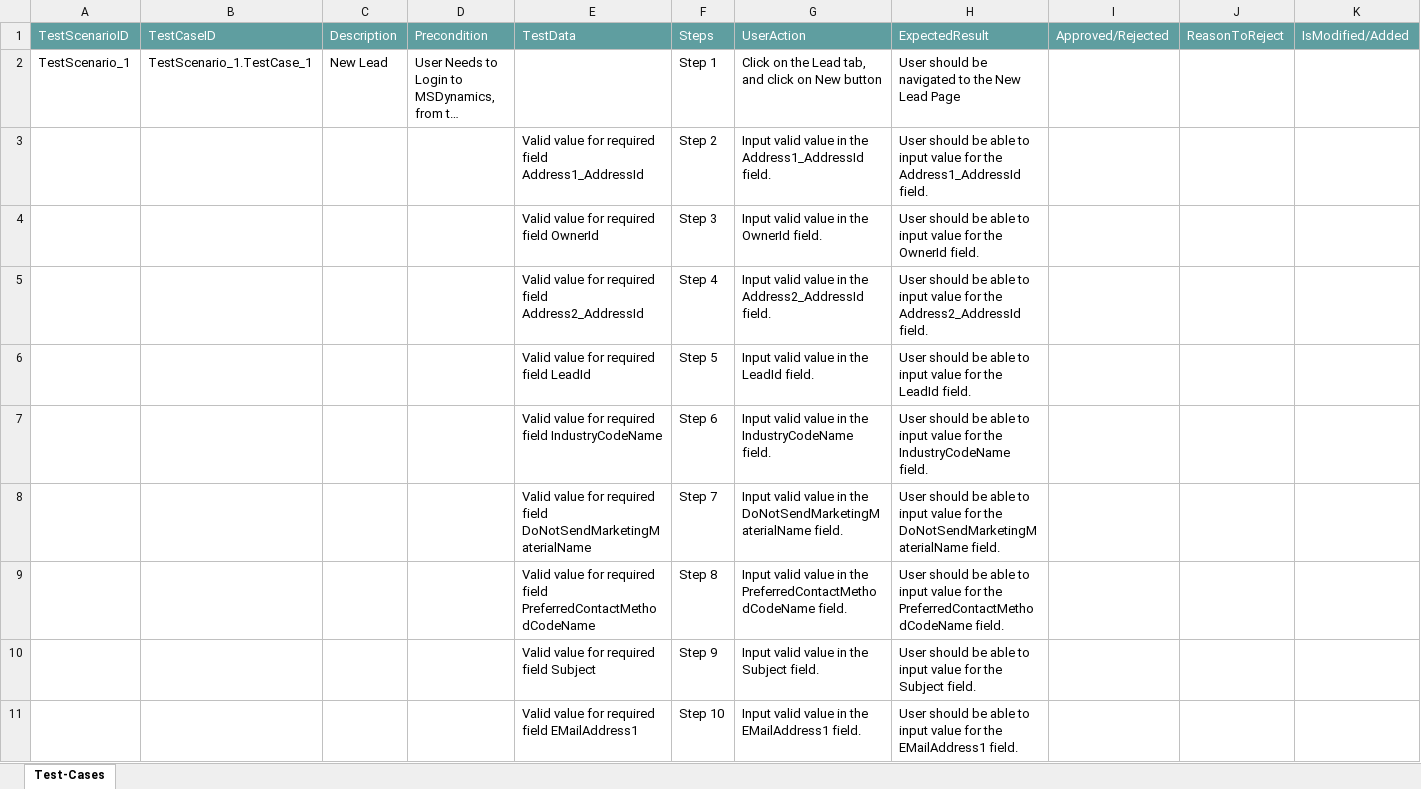
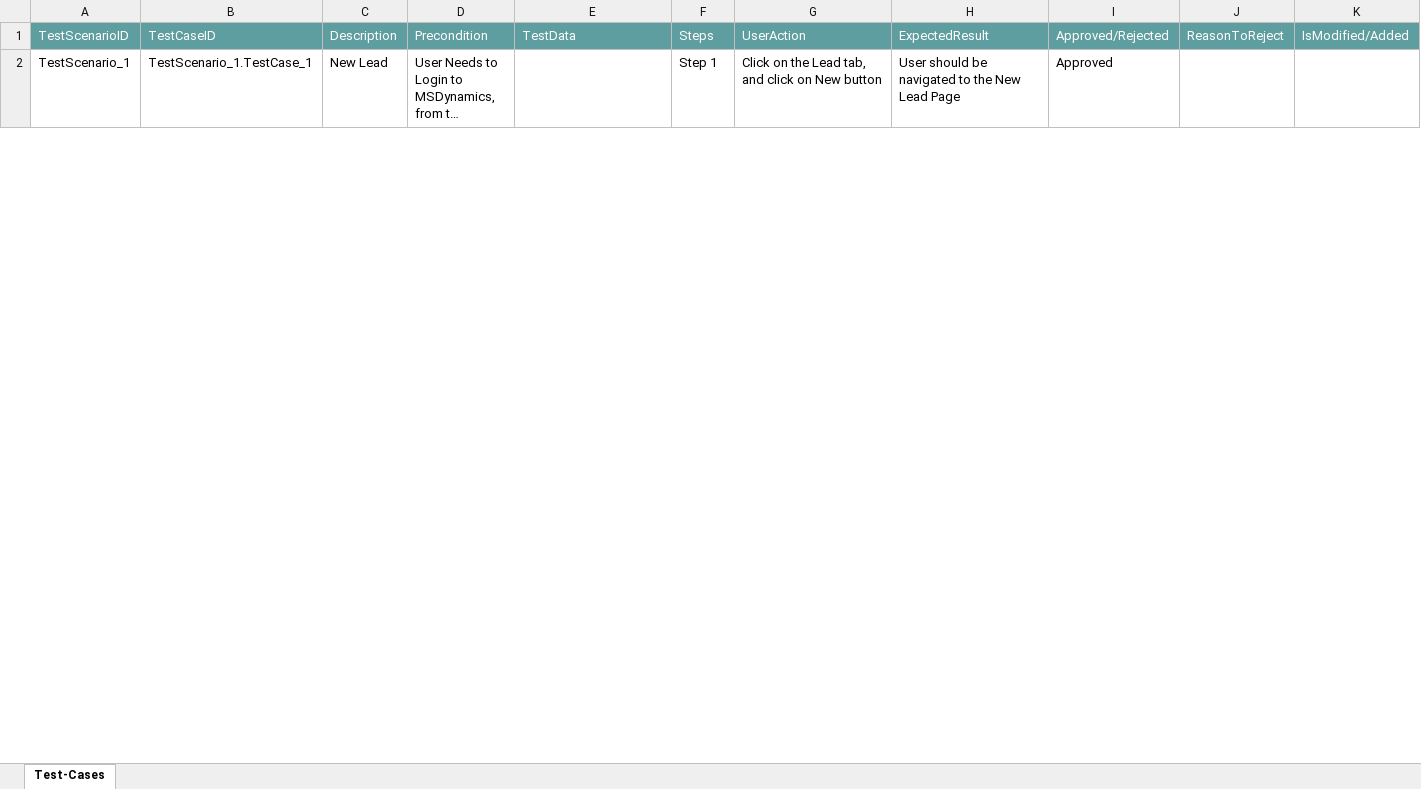
Before and after one commit to ShaikMohamedIrfan/rsdynamic, an Excel workbook: phone.xlsx, sheet Test-Cases, drawn as a sheet; only a part is shown; long unchanged cells end in …; values as stored, in another font and other column widths than the file's, no borders; table styles not drawn; the diff covers the shown part only; the diff names each change by its address in the sheet, - before the commit and + after, or states it on an @@ line.

Commit message:
Add files via upload

```diff
--- a/phone.xlsx (sheet Test-Cases)
+++ b/phone.xlsx (sheet Test-Cases)
-I2: (empty)
+I2: Approved
@@ row 3 hidden:  |  |  |  | Valid value for required field Address1_AddressId | Step 2 | Input valid value in the Address1_AddressId field. | User should be able to input value for the Address1_AddressId field. @@
@@ row 4 hidden:  |  |  |  | Valid value for required field OwnerId | Step 3 | Input valid value in the OwnerId field. | User should be able to input value for the OwnerId field. @@
@@ row 5 hidden:  |  |  |  | Valid value for required field Address2_AddressId | Step 4 | Input valid value in the Address2_AddressId field. | User should be able to input value for the Address2_AddressId field. @@
@@ row 6 hidden:  |  |  |  | Valid value for required field LeadId | Step 5 | Input valid value in the LeadId field. | User should be able to input value for the LeadId field. @@
@@ row 7 hidden:  |  |  |  | Valid value for required field IndustryCodeName | Step 6 | Input valid value in the IndustryCodeName field. | User should be able to input value for the IndustryCodeName field. @@
@@ row 8 hidden:  |  |  |  | Valid value for required field DoNotSendMarketingMaterialName | Step 7 | Input valid value in the DoNotSendMarketingMaterialName field. | User should be able to input value for the DoNotSendMarketingMaterialName field. @@
@@ row 9 hidden:  |  |  |  | Valid value for required field PreferredContactMethodCodeName | Step 8 | Input valid value in the PreferredContactMethodCodeName field. | User should be able to input value for the PreferredContactMethodCodeName field. @@
@@ row 10 hidden:  |  |  |  | Valid value for required field Subject | Step 9 | Input valid value in the Subject field. | User should be able to input value for the Subject field. @@
@@ row 11 hidden:  |  |  |  | Valid value for required field EMailAddress1 | Step 10 | Input valid value in the EMailAddress1 field. | User should be able to input value for the EMailAddress1 field. @@
```
Also changed, not shown: 22 hidden or unhidden rows and 3 edited cells elsewhere in this sheet.
